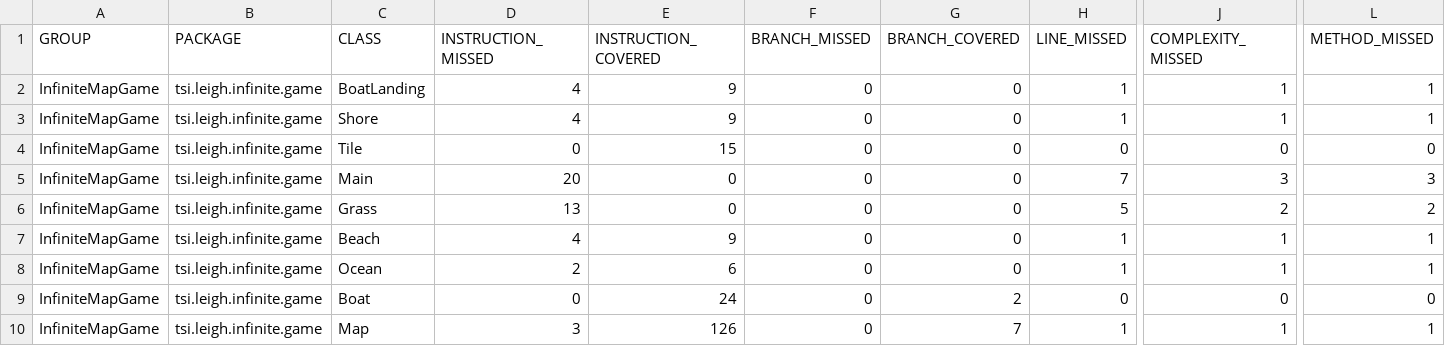
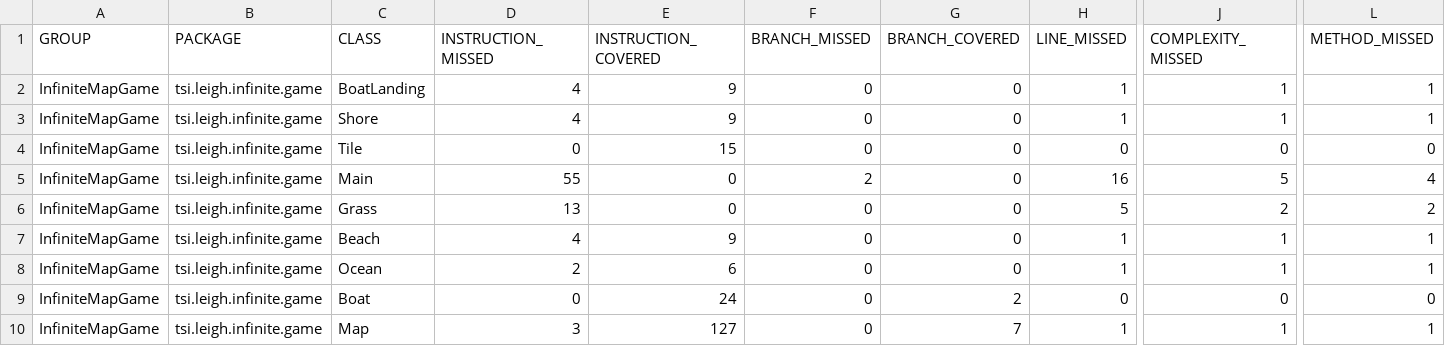
Before and after one commit to leigh966/InfiniteMapGame, a CSV file: target/site/jacoco/jacoco.csv, drawn as a sheet; only a part is shown, gaps mark what is left out; the diff names each change by its address in the sheet, - before the commit and + after, or states it on an @@ line.

```diff
--- a/target/site/jacoco/jacoco.csv
+++ b/target/site/jacoco/jacoco.csv
-D5 (INSTRUCTION_MISSED): 20
+D5 (INSTRUCTION_MISSED): 55
-F5 (BRANCH_MISSED): 0
+F5 (BRANCH_MISSED): 2
-H5 (LINE_MISSED): 7
+H5 (LINE_MISSED): 16
-J5 (COMPLEXITY_MISSED): 3
+J5 (COMPLEXITY_MISSED): 5
-L5 (METHOD_MISSED): 3
+L5 (METHOD_MISSED): 4
-E10 (INSTRUCTION_COVERED): 126
+E10 (INSTRUCTION_COVERED): 127
```
Also changed, not shown: 15 other files.
